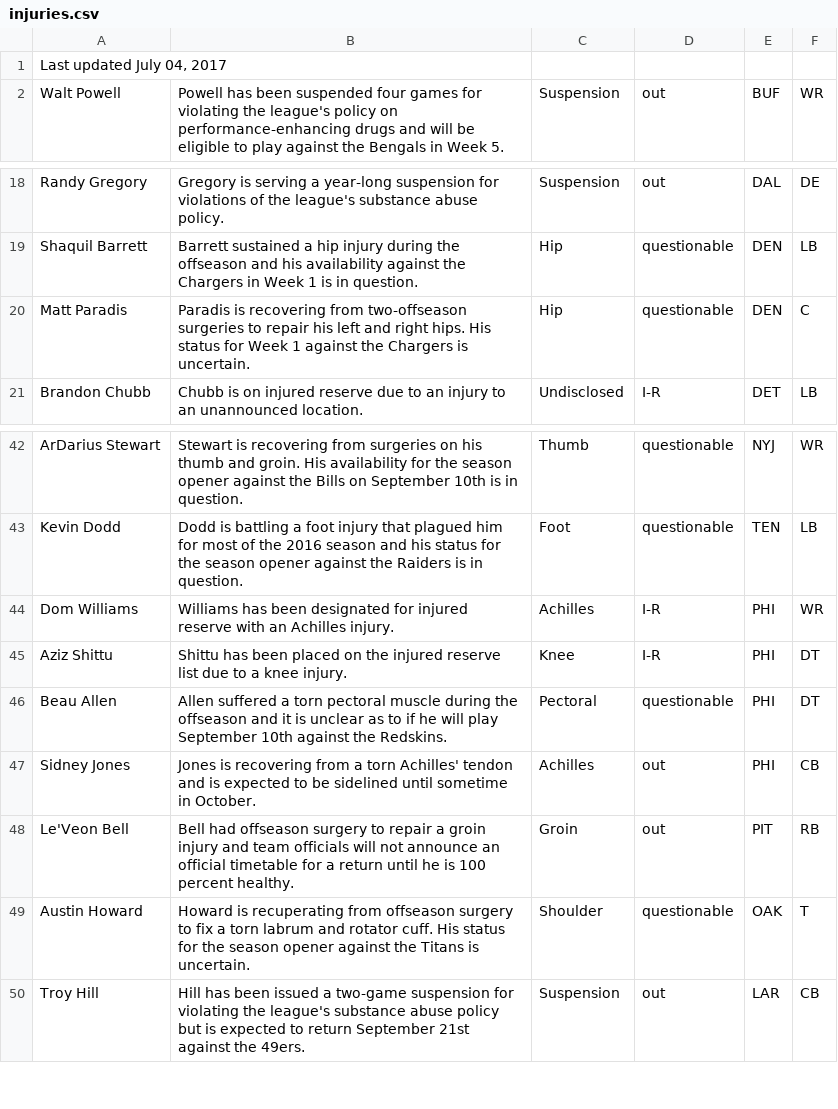
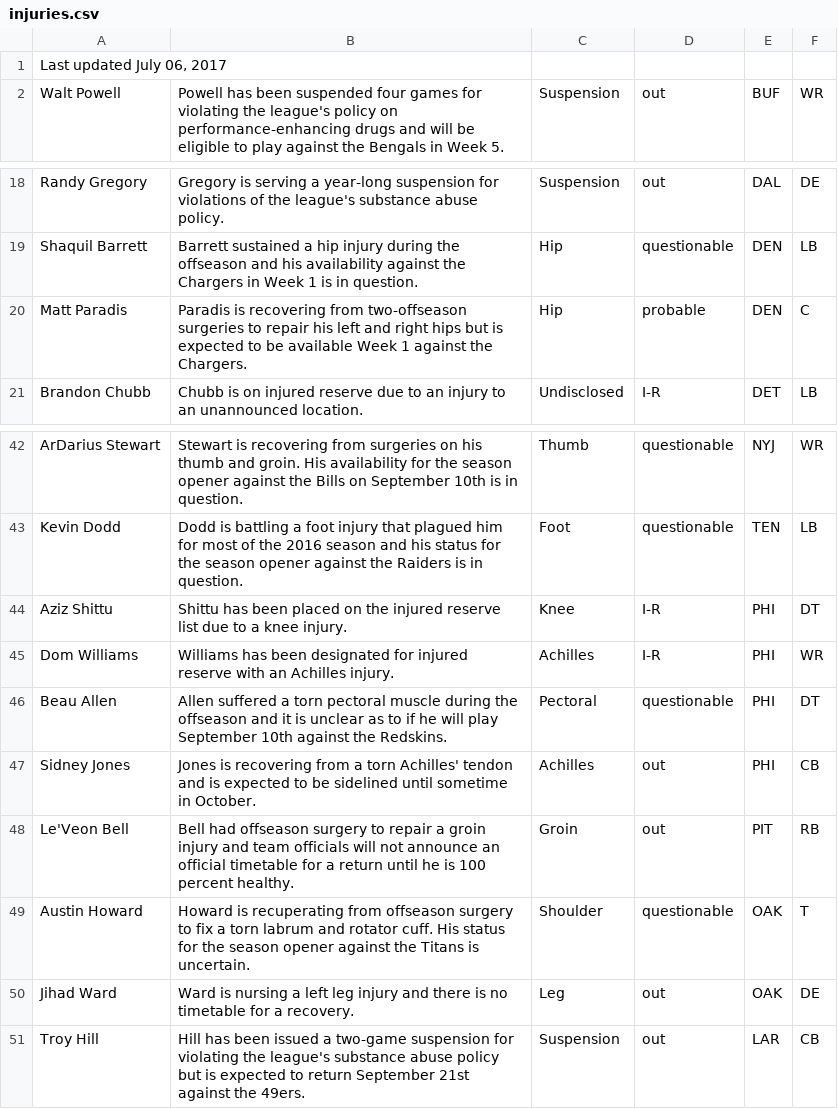
Before and after one commit to joshbegley/NFL-injuries, a CSV file: injuries.csv, drawn as a sheet; only a part is shown, gaps mark what is left out.

Commit message:
automatic updates

```diff
--- a/injuries.csv
+++ b/injuries.csv
@@ -1,2 +1,2 @@
-"Last updated July 04, 2017", , , , ,
+"Last updated July 06, 2017", , , , ,
 Walt Powell,Powell has been suspended four games for violating the league's policy on performance-enhancing drugs and will be eligible to play against the Bengals in Week 5.,Suspension,out,BUF,WR
@@ -19,3 +19,3 @@ Randy Gregory,Gregory is serving a year-long suspension for violations of the le
 Shaquil Barrett,Barrett sustained a hip injury during the offseason and his availability against the Chargers in Week 1 is in question.,Hip,questionable,DEN,LB
-Matt Paradis,Paradis is recovering from two-offseason surgeries to repair his left and right hips. His status for Week 1 against the Chargers is uncertain.,Hip,questionable,DEN,C
+Matt Paradis,Paradis is recovering from two-offseason surgeries to repair his left and right hips but is expected to be available Week 1 against the Chargers.,Hip,probable,DEN,C
 Brandon Chubb,Chubb is on injured reserve due to an injury to an unannounced location.,Undisclosed,I-R,DET,LB
@@ -43,4 +43,4 @@ ArDarius Stewart,Stewart is recovering from surgeries on his thumb and groin. Hi
 Kevin Dodd,Dodd is battling a foot injury that plagued him for most of the 2016 season and his status for the season opener against the Raiders is in question.,Foot,questionable,TEN,LB
+Aziz Shittu,Shittu has been placed on the injured reserve list due to a knee injury.,Knee,I-R,PHI,DT
 Dom Williams,Williams has been designated for injured reserve with an Achilles injury.,Achilles,I-R,PHI,WR
-Aziz Shittu,Shittu has been placed on the injured reserve list due to a knee injury.,Knee,I-R,PHI,DT
 Beau Allen,Allen suffered a torn pectoral muscle during the offseason and it is unclear as to if he will play September 10th against the Redskins.,Pectoral,questionable,PHI,DT
@@ -49,2 +49,3 @@ Le'Veon Bell,Bell had offseason surgery to repair a groin injury and team offici
 Austin Howard,Howard is recuperating from offseason surgery to fix a torn labrum and rotator cuff. His status for the season opener against the Titans is uncertain.,Shoulder,questionable,OAK,T
+Jihad Ward,Ward is nursing a left leg injury and there is no timetable for a recovery.,Leg,out,OAK,DE
 Troy Hill,Hill has been issued a two-game suspension for violating the league's substance abuse policy but is expected to return September 21st against the 49ers.,Suspension,out,LAR,CB
```
